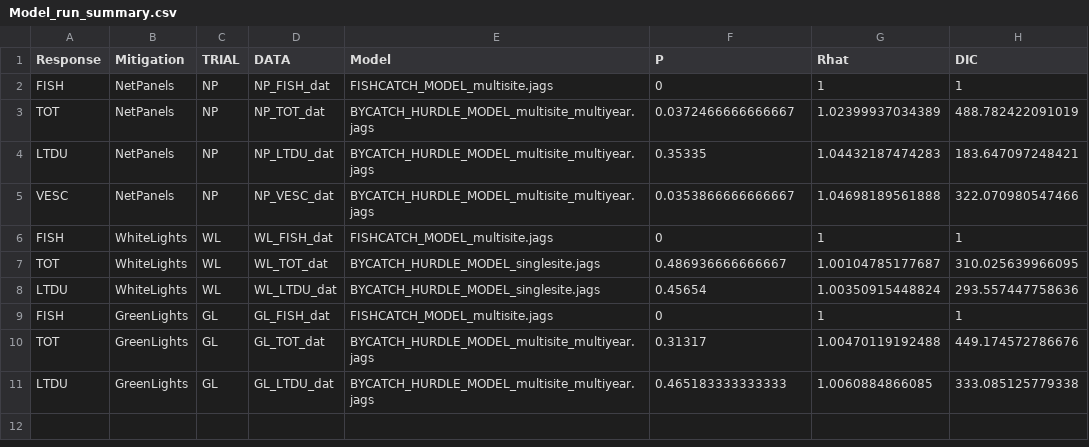
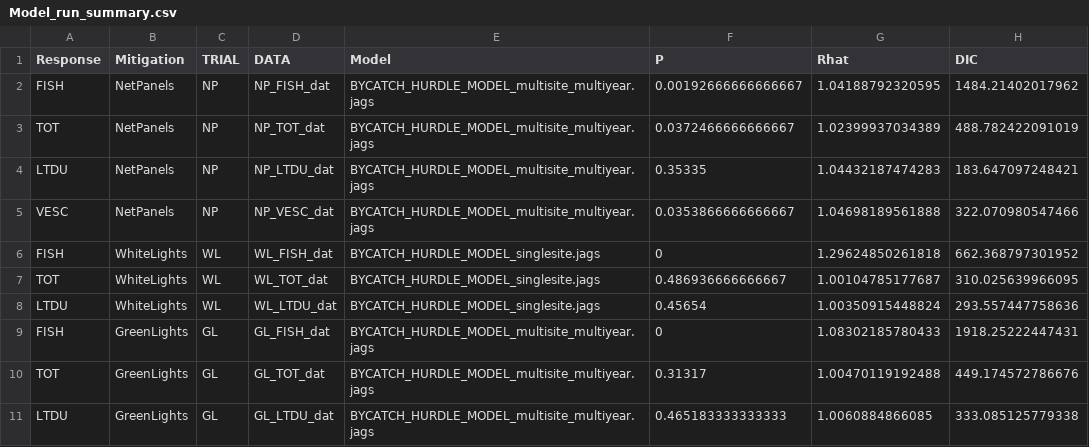
Before and after one commit to steffenoppel/GillnetBycatch, a CSV file: Model_run_summary.csv, drawn as a sheet.

```diff
--- a/Model_run_summary.csv
+++ b/Model_run_summary.csv
@@ -1,3 +1,3 @@
 Response,Mitigation,TRIAL,DATA,Model,P,Rhat,DIC
-FISH,NetPanels,NP,NP_FISH_dat,FISHCATCH_MODEL_multisite.jags,0,1,1
+FISH,NetPanels,NP,NP_FISH_dat,BYCATCH_HURDLE_MODEL_multisite_multiyear.jags,0.00192666666666667,1.04188792320595,1484.21402017962
 TOT,NetPanels,NP,NP_TOT_dat,BYCATCH_HURDLE_MODEL_multisite_multiyear.jags,0.0372466666666667,1.02399937034389,488.782422091019
@@ -5,6 +5,6 @@ LTDU,NetPanels,NP,NP_LTDU_dat,BYCATCH_HURDLE_MODEL_multisite_multiyear.jags,0.35
 VESC,NetPanels,NP,NP_VESC_dat,BYCATCH_HURDLE_MODEL_multisite_multiyear.jags,0.0353866666666667,1.04698189561888,322.070980547466
-FISH,WhiteLights,WL,WL_FISH_dat,FISHCATCH_MODEL_multisite.jags,0,1,1
+FISH,WhiteLights,WL,WL_FISH_dat,BYCATCH_HURDLE_MODEL_singlesite.jags,0,1.29624850261818,662.368797301952
 TOT,WhiteLights,WL,WL_TOT_dat,BYCATCH_HURDLE_MODEL_singlesite.jags,0.486936666666667,1.00104785177687,310.025639966095
 LTDU,WhiteLights,WL,WL_LTDU_dat,BYCATCH_HURDLE_MODEL_singlesite.jags,0.45654,1.00350915448824,293.557447758636
-FISH,GreenLights,GL,GL_FISH_dat,FISHCATCH_MODEL_multisite.jags,0,1,1
+FISH,GreenLights,GL,GL_FISH_dat,BYCATCH_HURDLE_MODEL_multisite_multiyear.jags,0,1.08302185780433,1918.25222447431
 TOT,GreenLights,GL,GL_TOT_dat,BYCATCH_HURDLE_MODEL_multisite_multiyear.jags,0.31317,1.00470119192488,449.174572786676
```
Also changed, not shown: Estimated_Parameters.csv, Predicted_Catch_rates.csv.
